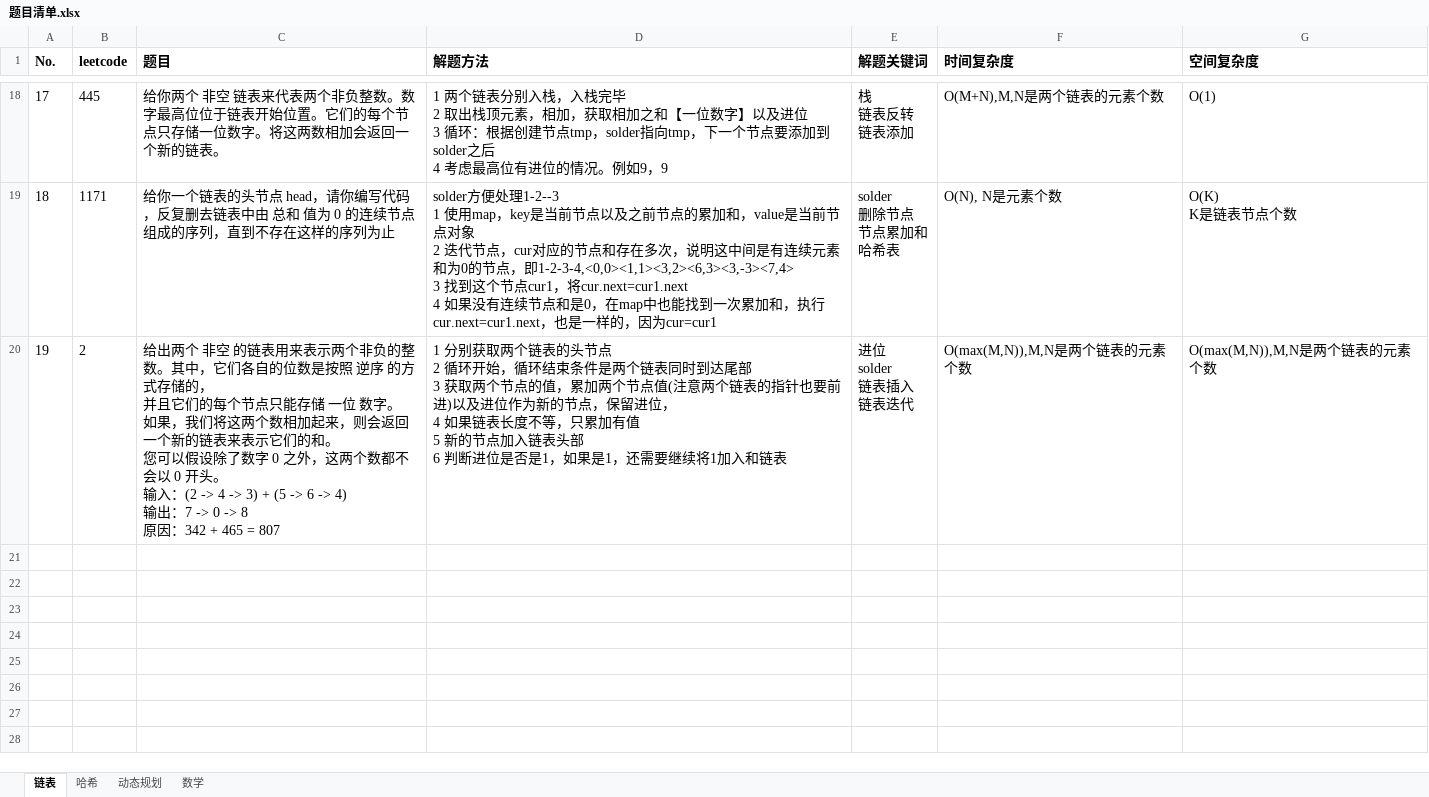
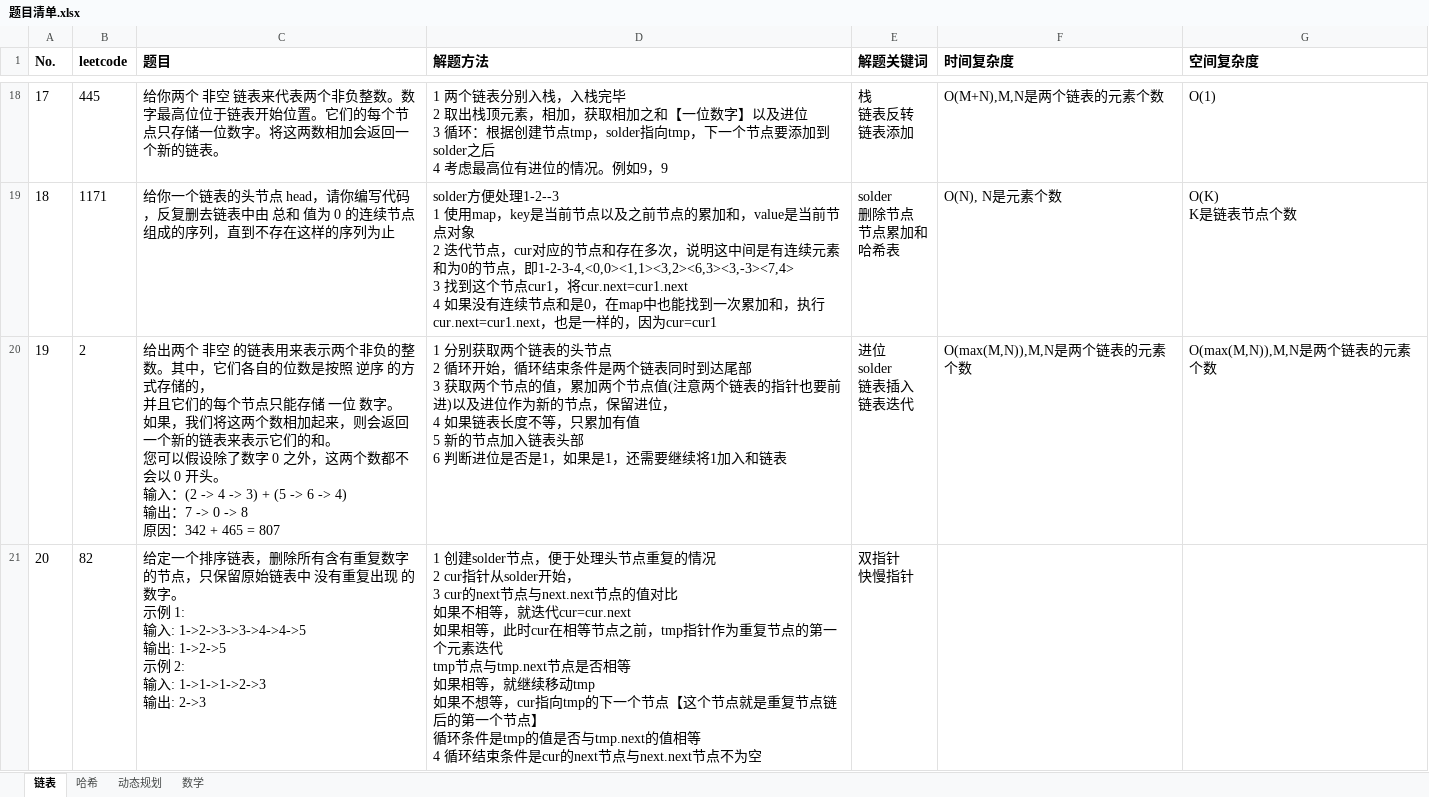
Before and after one commit to baojingh/DataStructure, an Excel workbook: src/main/java/summary/题目清单.xlsx, sheet 链表, drawn as a sheet; only a part is shown, gaps mark what is left out; values as stored, in another font and other column widths than the file's, no borders; ↵ is a line break in a cell; the diff names each change by its address in the sheet, - before the commit and + after, or states it on an @@ line.

```diff
--- a/src/main/java/summary/题目清单.xlsx (sheet 链表)
+++ b/src/main/java/summary/题目清单.xlsx (sheet 链表)
+row 21: 20 | 82 | 给定一个排序链表，删除所有含有重复数字的节点，只保留原始链表中 没有重复出现 的数字。 ↵ 示例 1: ↵ 输入: 1->2->3->3->4->4->5 ↵ 输出: 1->2->5 ↵ 示例 2: ↵ 输入: 1->1->1->2->3 ↵ 输出: 2->3 | 1 创建solder节点，便于处理头节点重复的情况 ↵ 2 cur指针从solder开始， ↵ 3 cur的next节点与next.next节点的值对比 ↵ 如果不相等，就迭代cur=cur.next ↵ 如果相等，此时cur在相等节点之前，tmp指针作为重复节点的第一个元素迭代 ↵ tmp节点与tmp.next节点是否相等 ↵ 如果相等，就继续移动tmp ↵ 如果不想等，cur指向tmp的下一个节点【这个节点就是重复节点链后的第一个节点】 ↵ 循环条件是tmp的值是否与tmp.next的值相等 ↵ 4 循环结束条件是cur的next节点与next.next节点不为空 | 双指针 ↵ 快慢指针
```
Also changed, not shown: 1 other file.
